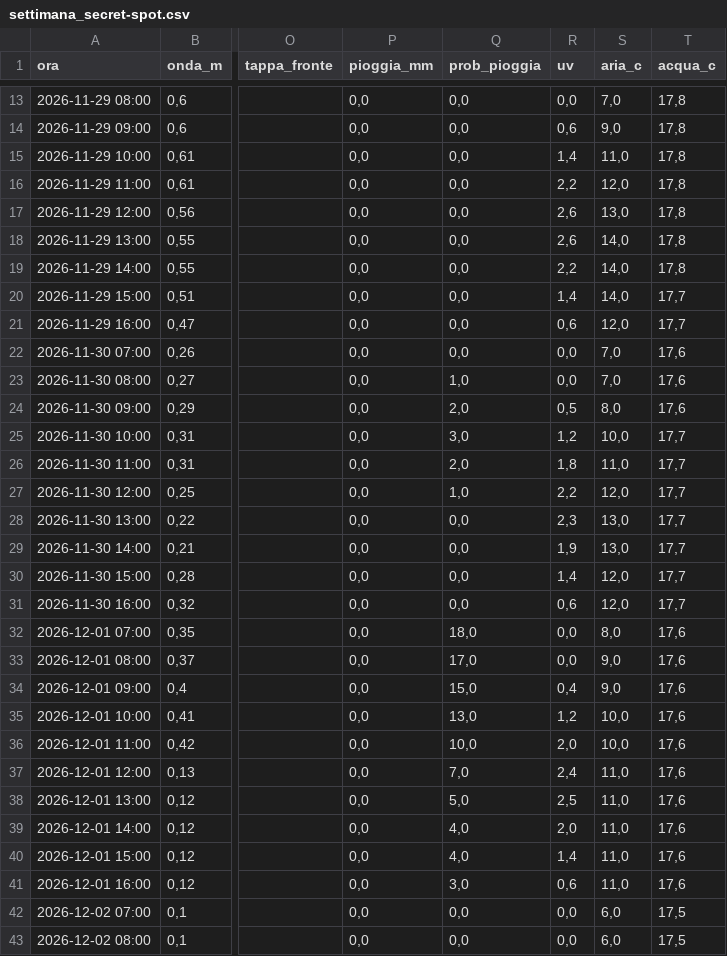
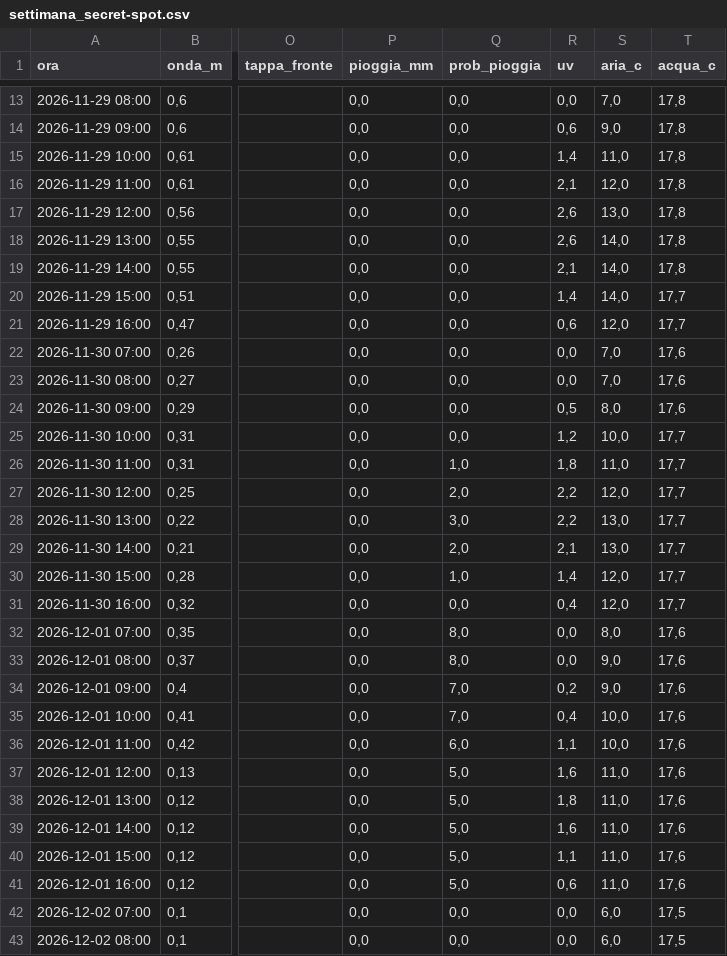
Before and after one commit to enricomariacaporossi/surf-lazio, a CSV file: data/settimana_secret-spot.csv, drawn as a sheet; only a part is shown, gaps mark what is left out; the diff covers the shown part only; the diff names each change by its address in the sheet, - before the commit and + after, or states it on an @@ line.

```diff
--- a/data/settimana_secret-spot.csv
+++ b/data/settimana_secret-spot.csv
-R16 (uv): 2,2
+R16 (uv): 2,1
-R19 (uv): 2,2
+R19 (uv): 2,1
-Q23 (prob_pioggia): 1,0
+Q23 (prob_pioggia): 0,0
-Q24 (prob_pioggia): 2,0
+Q24 (prob_pioggia): 0,0
-Q25 (prob_pioggia): 3,0
+Q25 (prob_pioggia): 0,0
-Q26 (prob_pioggia): 2,0
+Q26 (prob_pioggia): 1,0
-Q27 (prob_pioggia): 1,0
+Q27 (prob_pioggia): 2,0
-Q28 (prob_pioggia): 0,0
+Q28 (prob_pioggia): 3,0
-R28 (uv): 2,3
+R28 (uv): 2,2
-Q29 (prob_pioggia): 0,0
+Q29 (prob_pioggia): 2,0
-R29 (uv): 1,9
+R29 (uv): 2,1
-Q30 (prob_pioggia): 0,0
+Q30 (prob_pioggia): 1,0
-R31 (uv): 0,6
+R31 (uv): 0,4
-Q32 (prob_pioggia): 18,0
+Q32 (prob_pioggia): 8,0
-Q33 (prob_pioggia): 17,0
+Q33 (prob_pioggia): 8,0
-Q34 (prob_pioggia): 15,0
+Q34 (prob_pioggia): 7,0
-R34 (uv): 0,4
+R34 (uv): 0,2
-Q35 (prob_pioggia): 13,0
+Q35 (prob_pioggia): 7,0
-R35 (uv): 1,2
+R35 (uv): 0,4
-Q36 (prob_pioggia): 10,0
+Q36 (prob_pioggia): 6,0
-R36 (uv): 2,0
+R36 (uv): 1,1
-Q37 (prob_pioggia): 7,0
+Q37 (prob_pioggia): 5,0
-R37 (uv): 2,4
+R37 (uv): 1,6
-R38 (uv): 2,5
+R38 (uv): 1,8
-Q39:Q40 (prob_pioggia): 4,0
+Q39:Q40 (prob_pioggia): 5,0
-R39 (uv): 2,0
+R39 (uv): 1,6
-R40 (uv): 1,4
+R40 (uv): 1,1
-Q41 (prob_pioggia): 3,0
+Q41 (prob_pioggia): 5,0
```
Also changed, not shown: 19 edited cells elsewhere in this file, data/settimana_fregene.csv, data/settimana_santa-severa.csv, 3 other files.
